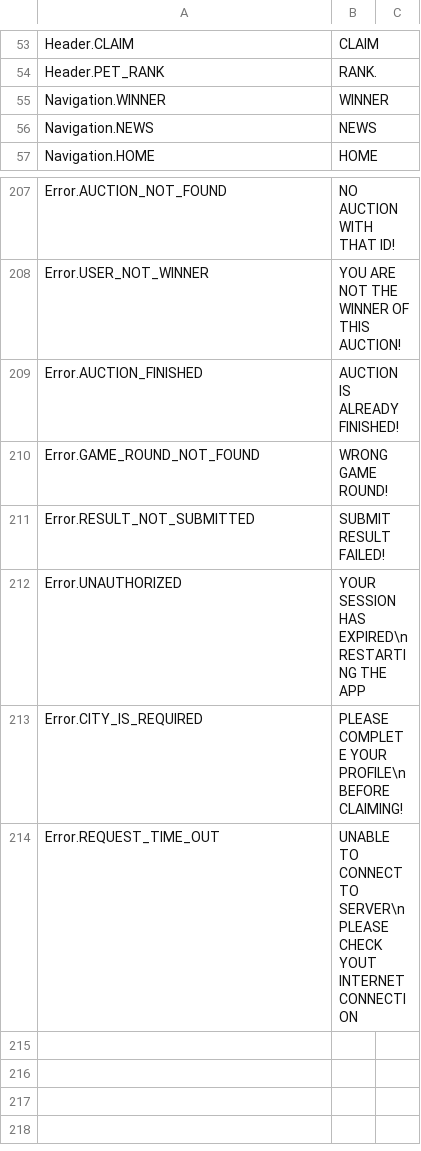
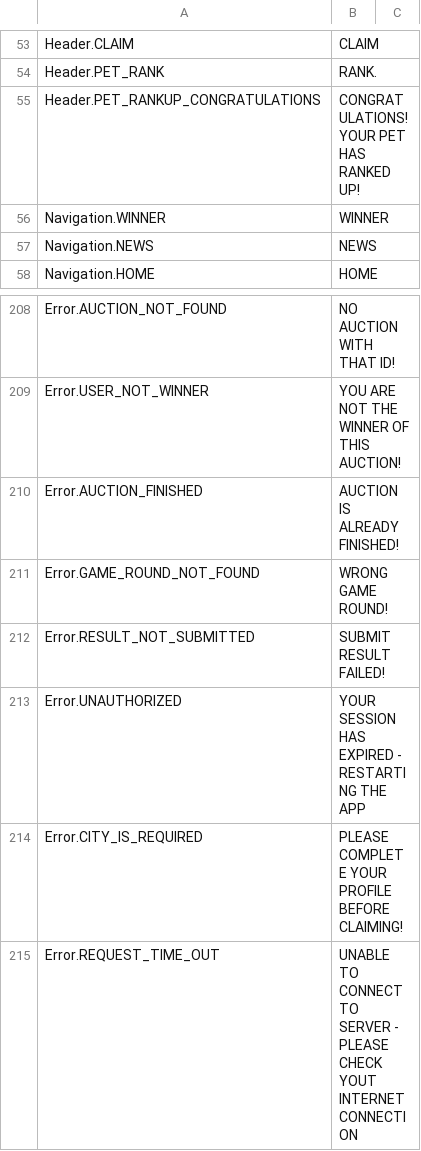
Before and after one commit to GameLevelOne/broyal, a CSV file: Assets/Plugins/LocalizeService/Resources/Localization/English.csv, drawn as a sheet; only a part is shown, gaps mark what is left out.

```diff
--- a/Assets/Plugins/LocalizeService/Resources/Localization/English.csv
+++ b/Assets/Plugins/LocalizeService/Resources/Localization/English.csv
@@ -54,2 +54,3 @@ Header.CLAIM,CLAIM
 Header.PET_RANK,RANK.
+Header.PET_RANKUP_CONGRATULATIONS,CONGRATULATIONS! YOUR PET HAS RANKED UP!
 Navigation.WINNER,WINNER
@@ -211,4 +212,4 @@ Error.GAME_ROUND_NOT_FOUND,WRONG GAME ROUND!
 Error.RESULT_NOT_SUBMITTED,SUBMIT RESULT FAILED!
-Error.UNAUTHORIZED,YOUR SESSION HAS EXPIRED\nRESTARTING THE APP
-Error.CITY_IS_REQUIRED,PLEASE COMPLETE YOUR PROFILE\nBEFORE CLAIMING!
-Error.REQUEST_TIME_OUT,UNABLE TO CONNECT TO SERVER\nPLEASE CHECK YOUT INTERNET CONNECTION
+Error.UNAUTHORIZED,YOUR SESSION HAS EXPIRED - RESTARTING THE APP
+Error.CITY_IS_REQUIRED,PLEASE COMPLETE YOUR PROFILE BEFORE CLAIMING!
+Error.REQUEST_TIME_OUT,UNABLE TO CONNECT TO SERVER - PLEASE CHECK YOUT INTERNET CONNECTION
```
Also changed, not shown: Assets/Plugins/LocalizeService/Resources/Localization/Bahasa.csv, 11 other files.
